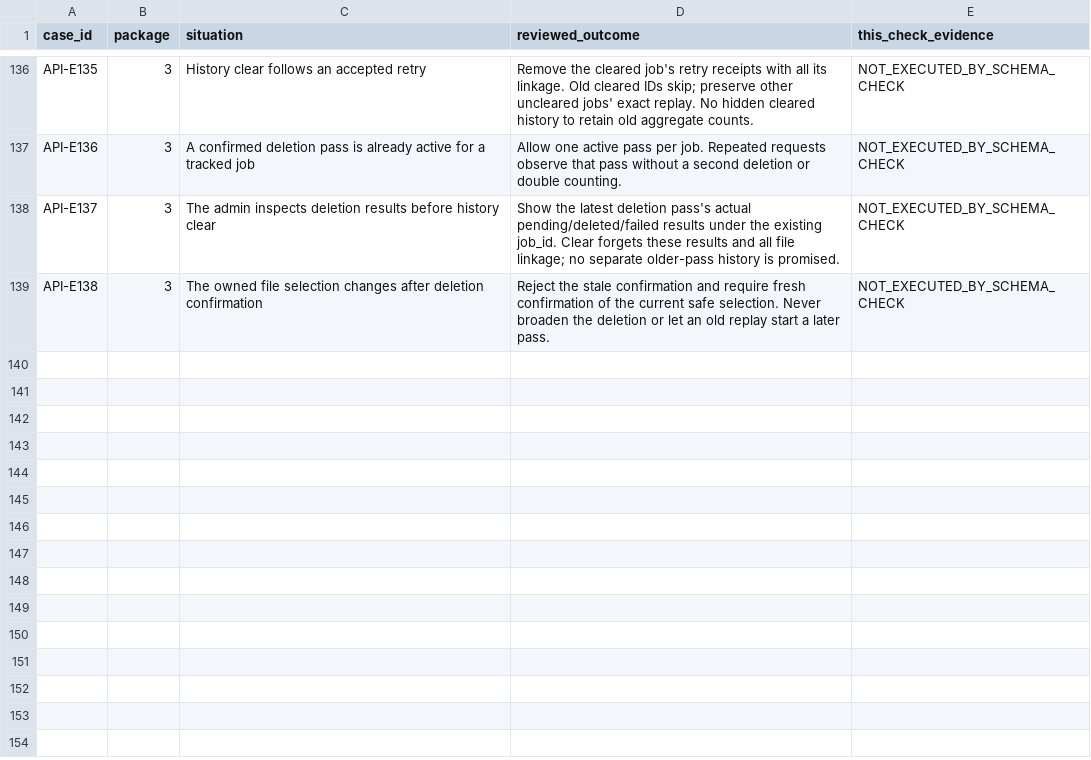
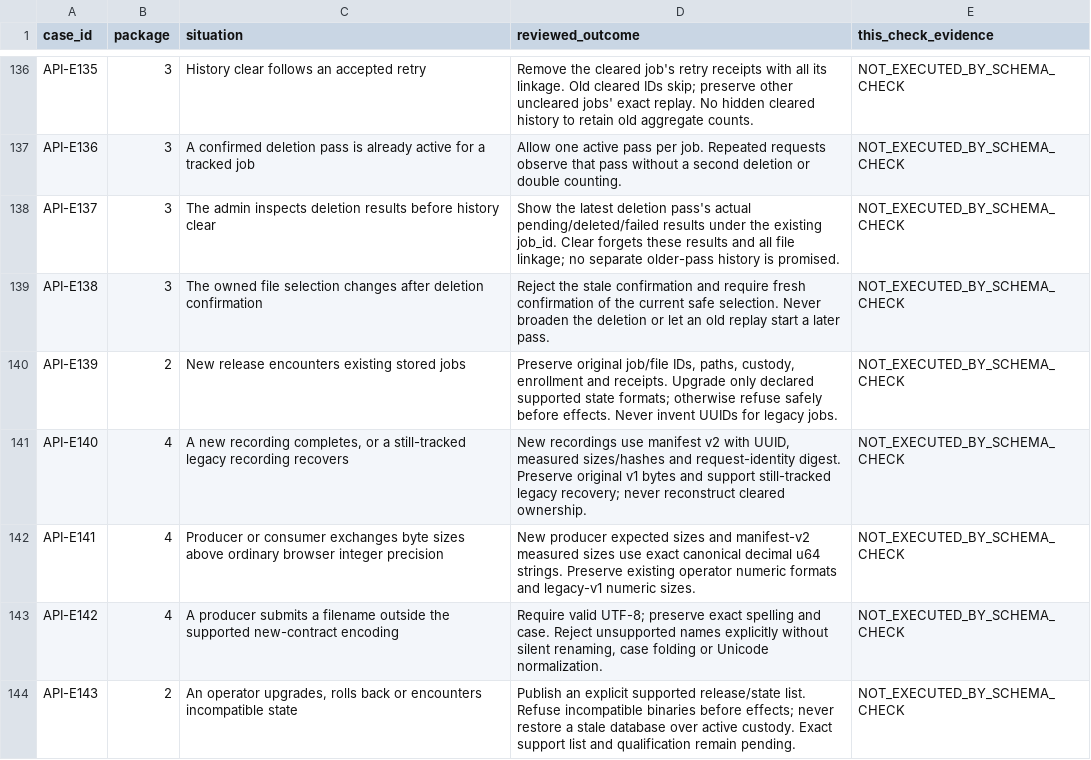
Before and after one commit to joey-huckabee/background-file-mover, a TSV file: docs/api/api-case-map.candidate.tsv, drawn as a sheet; only a part is shown, gaps mark what is left out; the diff names each change by its address in the sheet, - before the commit and + after, or states it on an @@ line.

Commit message:
Record group 52 compatibility approvals and exact decimal size schemas

```diff
--- a/docs/api/api-case-map.candidate.tsv
+++ b/docs/api/api-case-map.candidate.tsv
+row 140: API-E139 | 2 | New release encounters existing stored jobs | Preserve original job/file IDs, paths, custody, enrollment and receipts. Upgrade only declared supported state formats; otherwise refuse safely before effects. Never invent UUIDs for legacy jobs. | NOT_EXECUTED_BY_SCHEMA_CHECK
+row 141: API-E140 | 4 | A new recording completes, or a still-tracked legacy recording recovers | New recordings use manifest v2 with UUID, measured sizes/hashes and request-identity digest. Preserve original v1 bytes and support still-tracked legacy recovery; never reconstruct cleared ownership. | NOT_EXECUTED_BY_SCHEMA_CHECK
+row 142: API-E141 | 4 | Producer or consumer exchanges byte sizes above ordinary browser integer precision | New producer expected sizes and manifest-v2 measured sizes use exact canonical decimal u64 strings. Preserve existing operator numeric formats and legacy-v1 numeric sizes. | NOT_EXECUTED_BY_SCHEMA_CHECK
+row 143: API-E142 | 4 | A producer submits a filename outside the supported new-contract encoding | Require valid UTF-8; preserve exact spelling and case. Reject unsupported names explicitly without silent renaming, case folding or Unicode normalization. | NOT_EXECUTED_BY_SCHEMA_CHECK
+row 144: API-E143 | 2 | An operator upgrades, rolls back or encounters incompatible state | Publish an explicit supported release/state list. Refuse incompatible binaries before effects; never restore a stale database over active custody. Exact support list and qualification remain pending. | NOT_EXECUTED_BY_SCHEMA_CHECK
```
Also changed, not shown: 16 other files.
